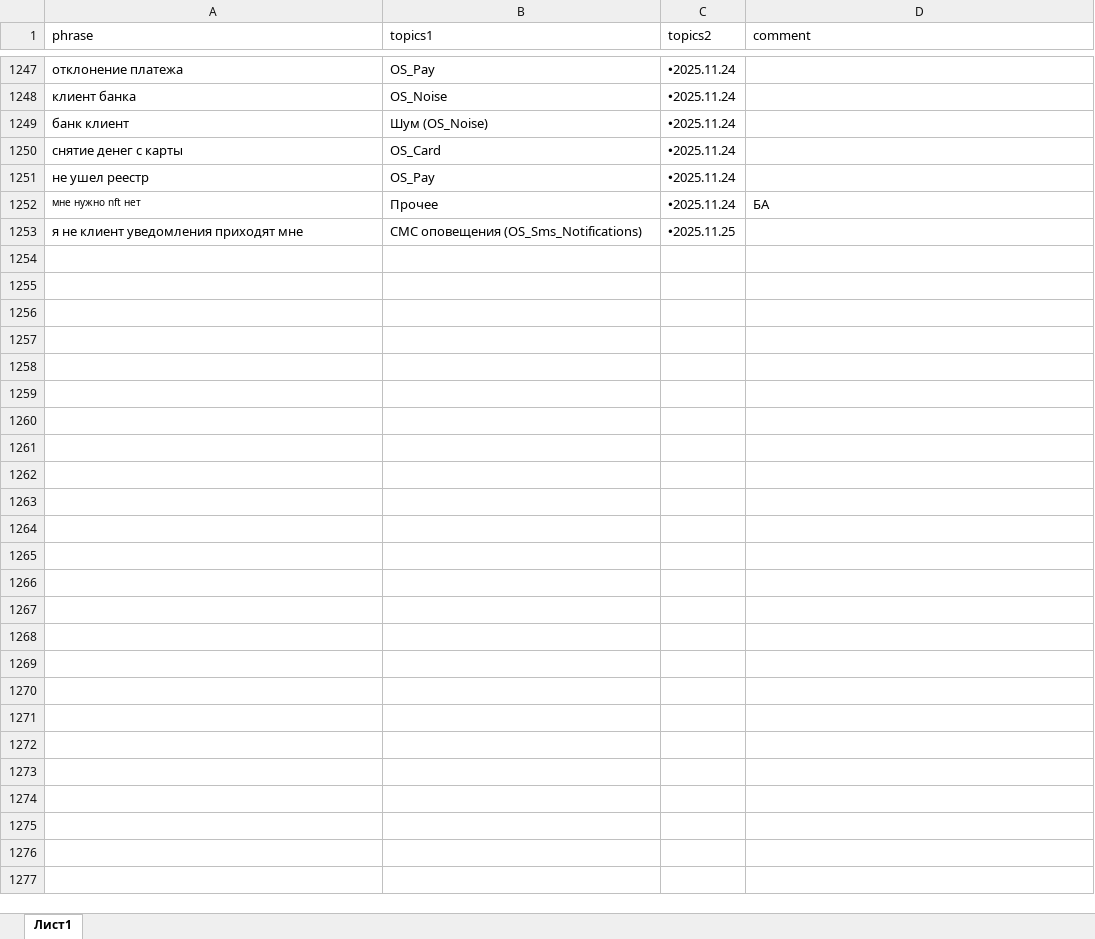
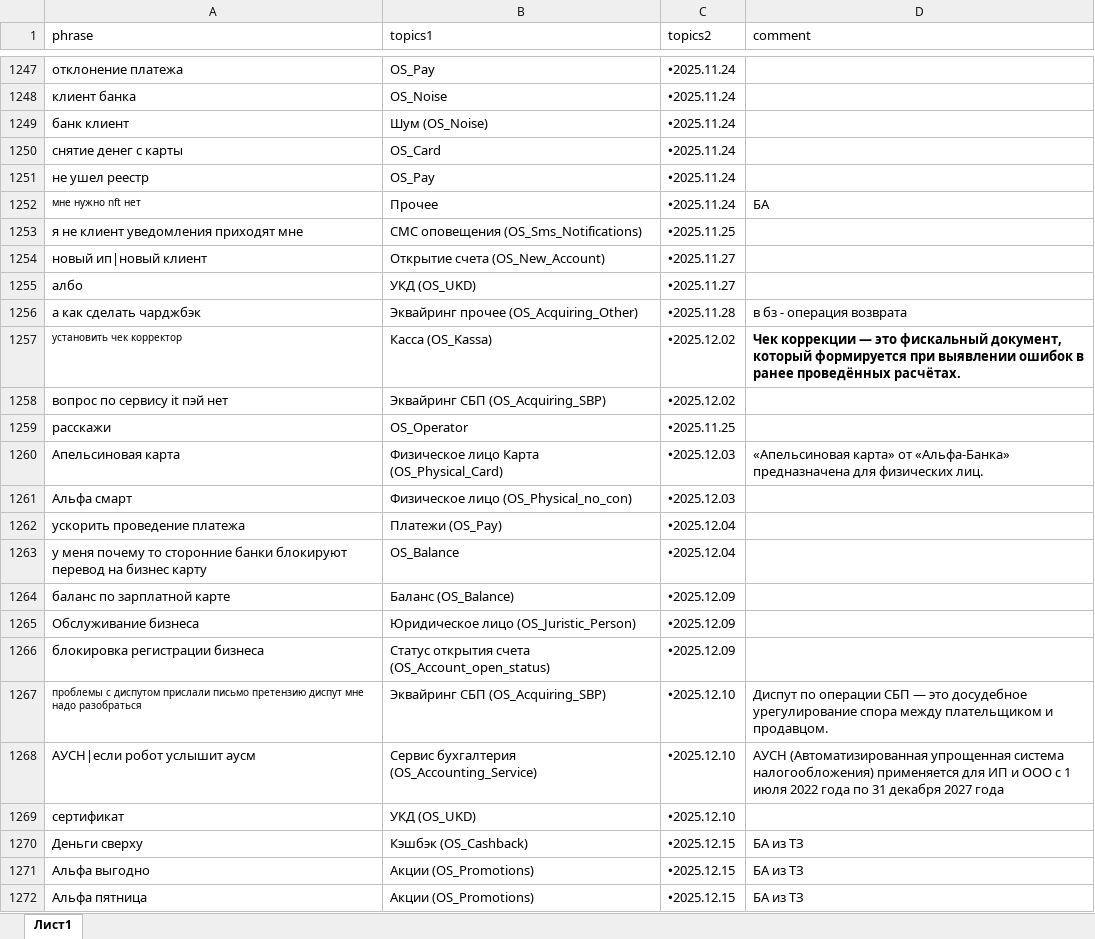
Before and after one commit to codskxqq5/razmetka-assistantskx, an Excel workbook: data4.xlsx, sheet Лист1, drawn as a sheet; only a part is shown, gaps mark what is left out; values as stored, in another font and other column widths than the file's, no borders; charts and pictures not drawn; the diff covers the shown part only; the diff names each change by its address in the sheet, - before the commit and + after, or states it on an @@ line.

Commit message:
Add files via upload

```diff
--- a/data4.xlsx (sheet Лист1)
+++ b/data4.xlsx (sheet Лист1)
+row 1254: новый ип|новый клиент | Открытие счета (OS_New_Account) | 🞄2025.11.27
+row 1255: албо | УКД (OS_UKD) | 🞄2025.11.27
+row 1256: а как сделать чарджбэк | Эквайринг прочее (OS_Acquiring_Other) | 🞄2025.11.28 | в бз - операция возврата
+row 1257: установить чек корректор | Касса (OS_Kassa) | 🞄2025.12.02 | Чек коррекции — это фискальный документ, который формируется при выявлении ошибок в ранее проведённых расчётах.
+row 1258: вопрос по сервису it пэй нет | Эквайринг СБП (OS_Acquiring_SBP) | 🞄2025.12.02
+row 1259: расскажи | OS_Operator | 🞄2025.11.25
+row 1260: Апельсиновая карта | Физическое лицо Карта (OS_Physical_Card) | 🞄2025.12.03 | «Апельсиновая карта» от «Альфа-Банка» предназначена для физических лиц.
+row 1261: Альфа смарт | Физическое лицо (OS_Physical_no_con) | 🞄2025.12.03
+row 1262: ускорить проведение платежа | Платежи (OS_Pay) | 🞄2025.12.04
+row 1263: у меня почему то сторонние банки блокируют перевод на бизнес карту | OS_Balance | 🞄2025.12.04
+row 1264: баланс по зарплатной карте | Баланс (OS_Balance) | 🞄2025.12.09
+row 1265: Обслуживание бизнеса | Юридическое лицо (OS_Juristic_Person) | 🞄2025.12.09
+row 1266: блокировка регистрации бизнеса | Статус открытия счета (OS_Account_open_status) | 🞄2025.12.09
+row 1267: проблемы с диспутом прислали письмо претензию диспут мне надо разобраться | Эквайринг СБП (OS_Acquiring_SBP) | 🞄2025.12.10 | Диспут по операции СБП — это досудебное урегулирование спора между плательщиком и продавцом.
+row 1268: АУСН|если робот услышит аусм | Сервис бухгалтерия (OS_Accounting_Service) | 🞄2025.12.10 | АУСН (Автоматизированная упрощенная система налогообложения) применяется для ИП и ООО с 1 июля 2022 года по 31 декабря 2027 года
+row 1269: сертификат | УКД (OS_UKD) | 🞄2025.12.10
+row 1270: Деньги сверху | Кэшбэк (OS_Cashback) | 🞄2025.12.15 | БА из ТЗ
+row 1271: Альфа выгодно | Акции (OS_Promotions) | 🞄2025.12.15 | БА из ТЗ
+row 1272: Альфа пятница | Акции (OS_Promotions) | 🞄2025.12.15 | БА из ТЗ
```
Also changed, not shown: 19 added rows and 6 edited cells elsewhere in this sheet.
